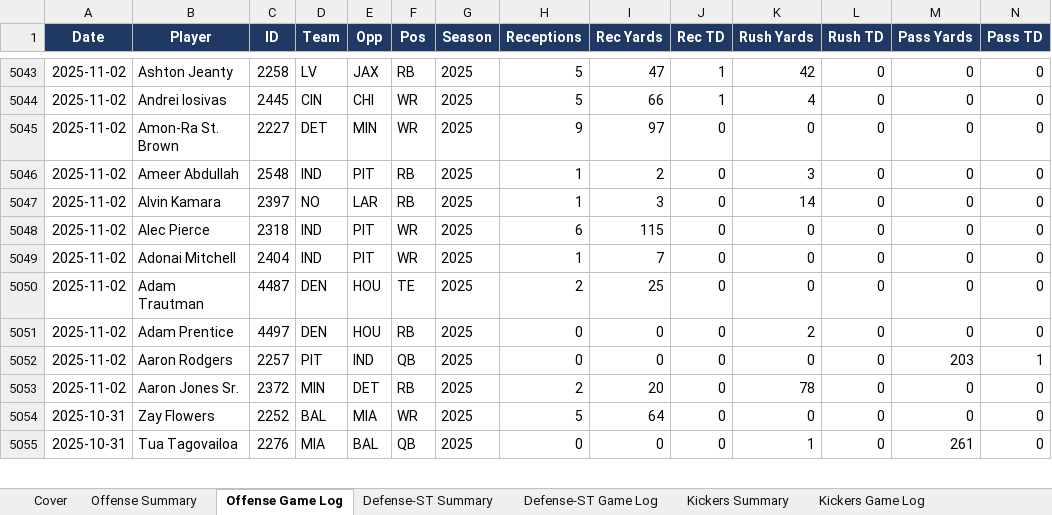
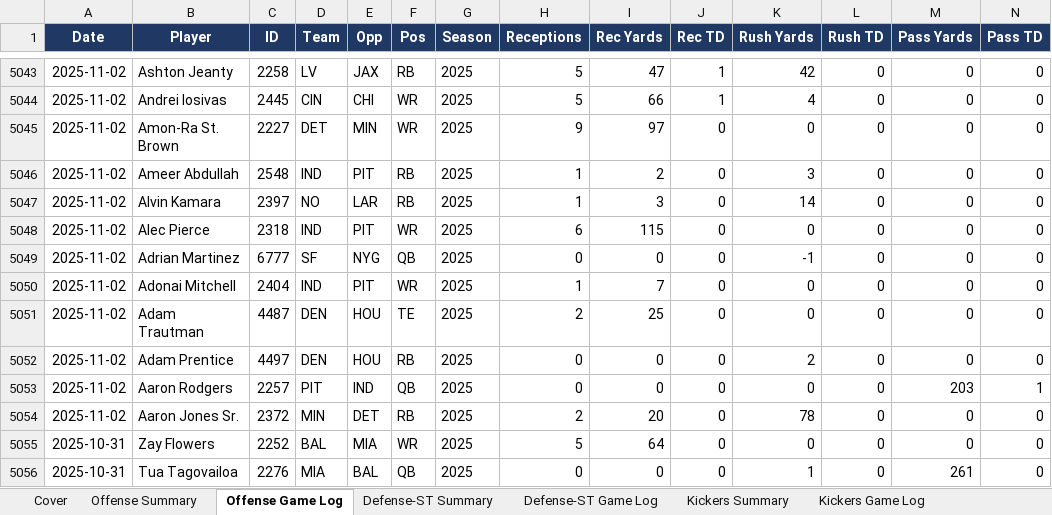
Before and after one commit to xtheredshirtx/fanduel-player-data, an Excel workbook: NFL/NFL_player_data_as_of_2026-11-11.xlsx, sheet Offense Game Log, drawn as a sheet; only a part is shown, gaps mark what is left out; values as stored, in another font and other column widths than the file's, no borders; rows hold the shown columns only; the diff names each change by its address in the sheet, - before the commit and + after, or states it on an @@ line.

```diff
--- a/NFL/NFL_player_data_as_of_2026-11-11.xlsx (sheet Offense Game Log)
+++ b/NFL/NFL_player_data_as_of_2026-11-11.xlsx (sheet Offense Game Log)
+row 5049: 2025-11-02 | Adrian Martinez | 6777 | SF | NYG | QB | 2025 | 0 | 0 | 0 | -1 | 0 | 0 | 0
```
Also changed, not shown: sheet Offense Summary, sheet Cover, NASCAR/NASCAR_player_data_as_of_2026-11-11.xlsx, PGA/PGA_player_data_as_of_2026-11-11.xlsx, 11 other files.
